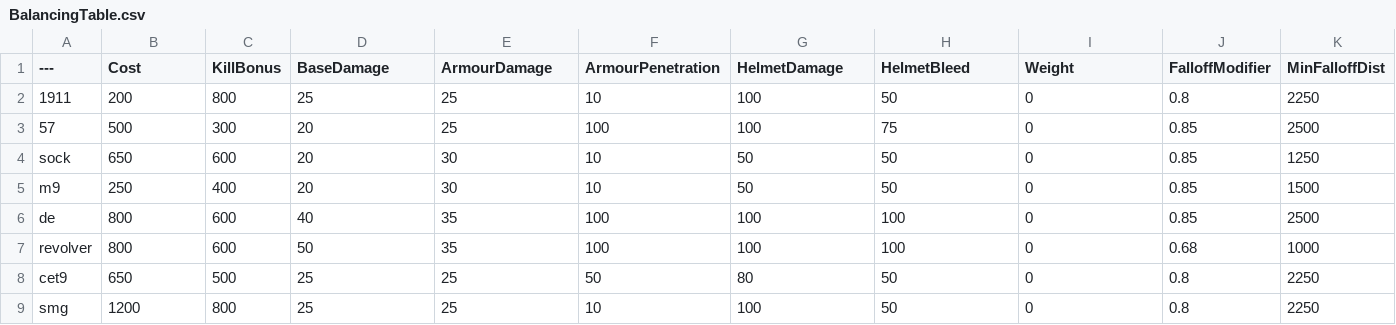
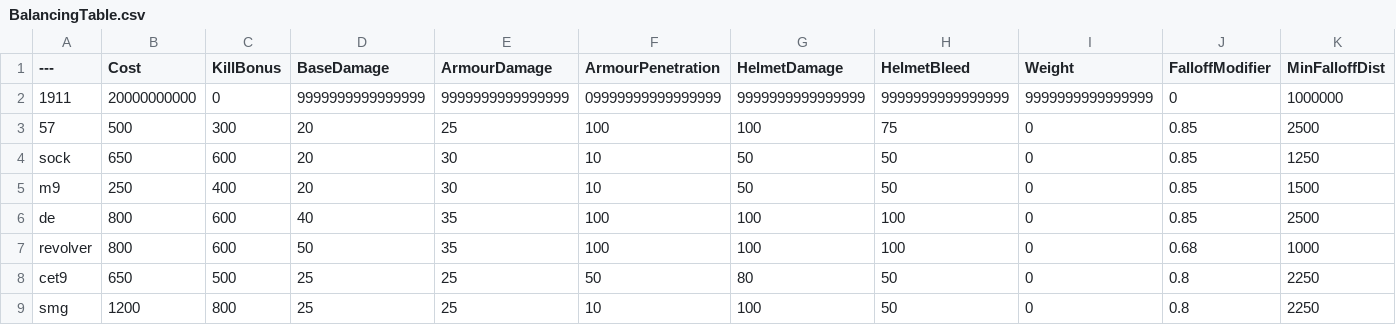
Before and after one commit to AnonymouseCow/BalancingTable, a CSV file: BalancingTable.csv, drawn as a sheet; only a part is shown; the diff covers the shown part only; the diff names each change by its address in the sheet, - before the commit and + after, or states it on an @@ line.

Commit message:
Update BalancingTable.csv

```diff
--- a/BalancingTable.csv
+++ b/BalancingTable.csv
-B2 (Cost): 200
+B2 (Cost): 20000000000
-C2 (KillBonus): 800
+C2 (KillBonus): 0
-D2 (BaseDamage): 25
+D2 (BaseDamage): 9999999999999999
-E2 (ArmourDamage): 25
+E2 (ArmourDamage): 9999999999999999
-F2 (ArmourPenetration): 10
+F2 (ArmourPenetration): 09999999999999999
-G2 (HelmetDamage): 100
+G2 (HelmetDamage): 9999999999999999
-H2 (HelmetBleed): 50
+H2 (HelmetBleed): 9999999999999999
-I2 (Weight): 0
+I2 (Weight): 9999999999999999
-J2 (FalloffModifier): 0.8
+J2 (FalloffModifier): 0
-K2 (MinFalloffDist): 2250
+K2 (MinFalloffDist): 1000000
```
Also changed, not shown: 1 edited cell elsewhere in this file.
